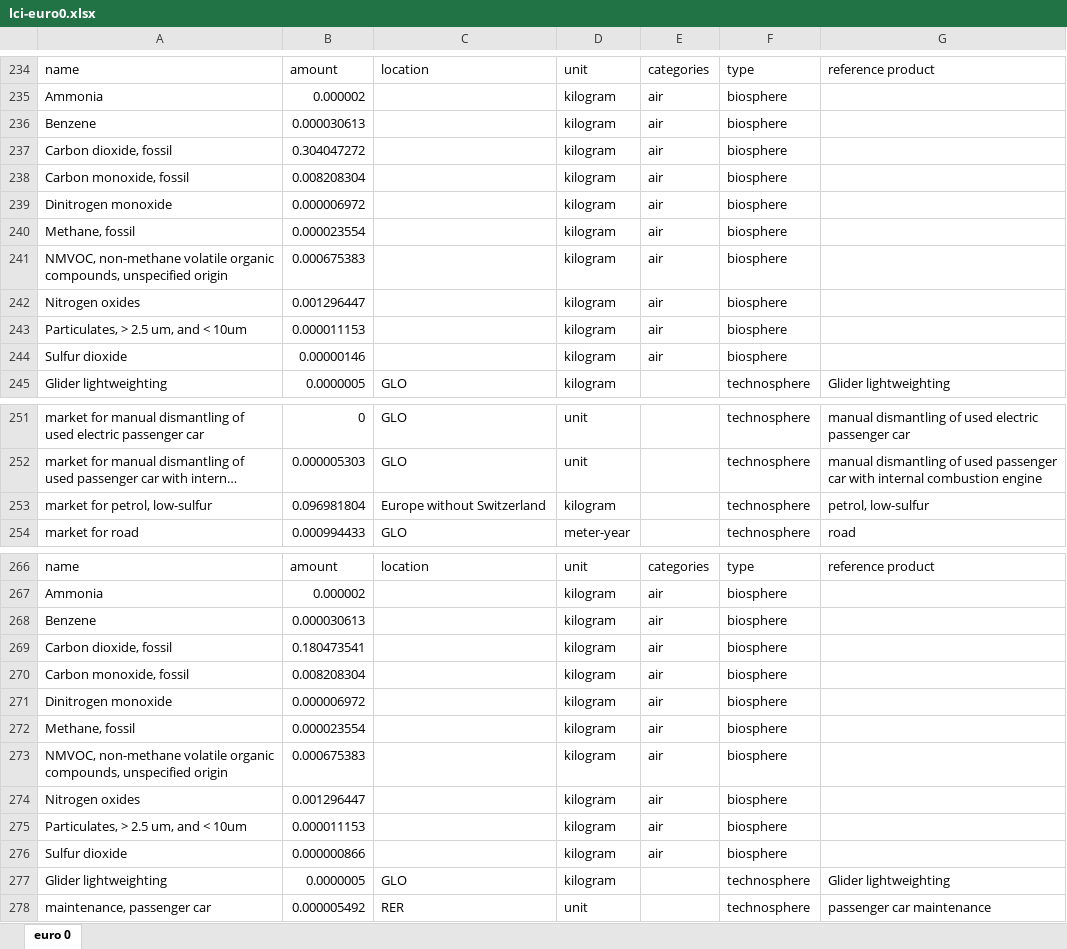
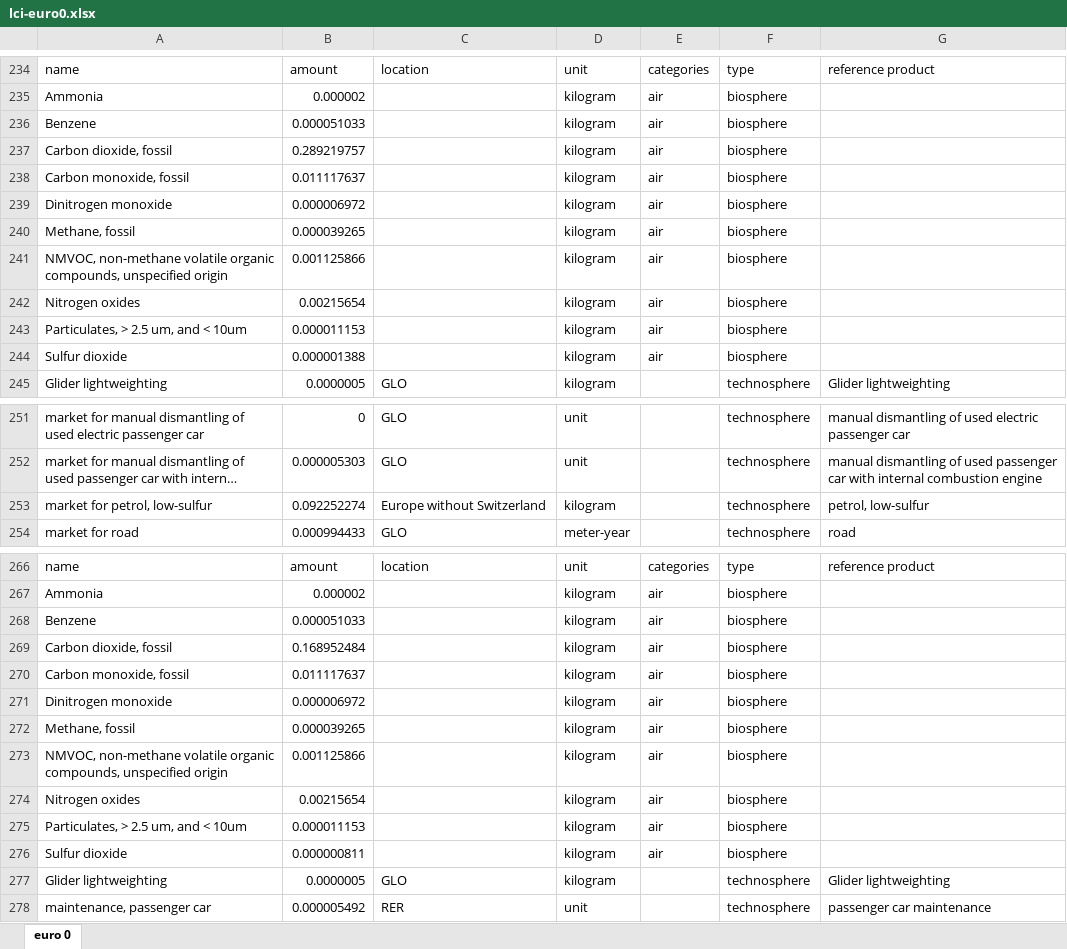
Before and after one commit to anistad/scrappage-bev, an Excel workbook: data/inventory/lci-euro0.xlsx, sheet euro 0, drawn as a sheet; only a part is shown, gaps mark what is left out; long unchanged cells end in …; values as stored, in another font and other column widths than the file's, no borders; the diff covers the shown part only; the diff names each change by its address in the sheet, - before the commit and + after, or states it on an @@ line.

```diff
--- a/data/inventory/lci-euro0.xlsx (sheet euro 0)
+++ b/data/inventory/lci-euro0.xlsx (sheet euro 0)
-B236: 0.000030613
+B236: 0.000051033
-B237: 0.304047272
+B237: 0.289219757
-B238: 0.008208304
+B238: 0.011117637
-B240: 0.000023554
+B240: 0.000039265
-B241: 0.000675383
+B241: 0.001125866
-B242: 0.001296447
+B242: 0.00215654
-B244: 0.00000146
+B244: 0.000001388
-B253: 0.096981804
+B253: 0.092252274
-B268: 0.000030613
+B268: 0.000051033
-B269: 0.180473541
+B269: 0.168952484
-B270: 0.008208304
+B270: 0.011117637
-B272: 0.000023554
+B272: 0.000039265
-B273: 0.000675383
+B273: 0.001125866
-B274: 0.001296447
+B274: 0.00215654
-B276: 0.000000866
+B276: 0.000000811
```
Also changed, not shown: 76 edited cells elsewhere in this sheet, data/inventory/lci-euro1.xlsx, data/inventory/lci-euro2.xlsx, 14 other files.
